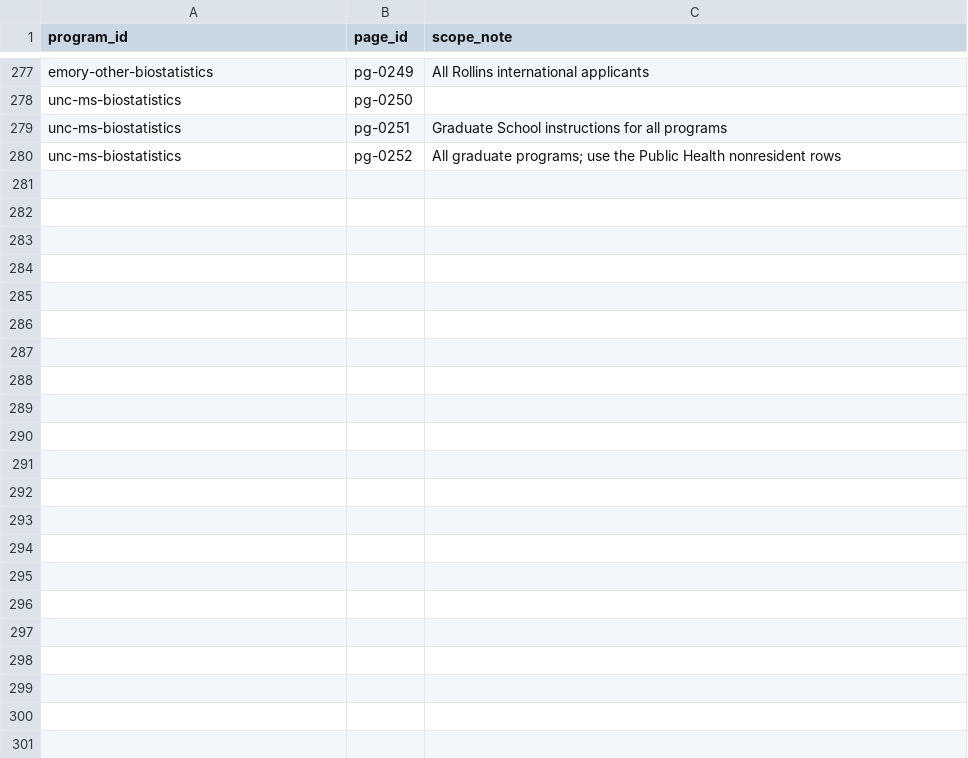
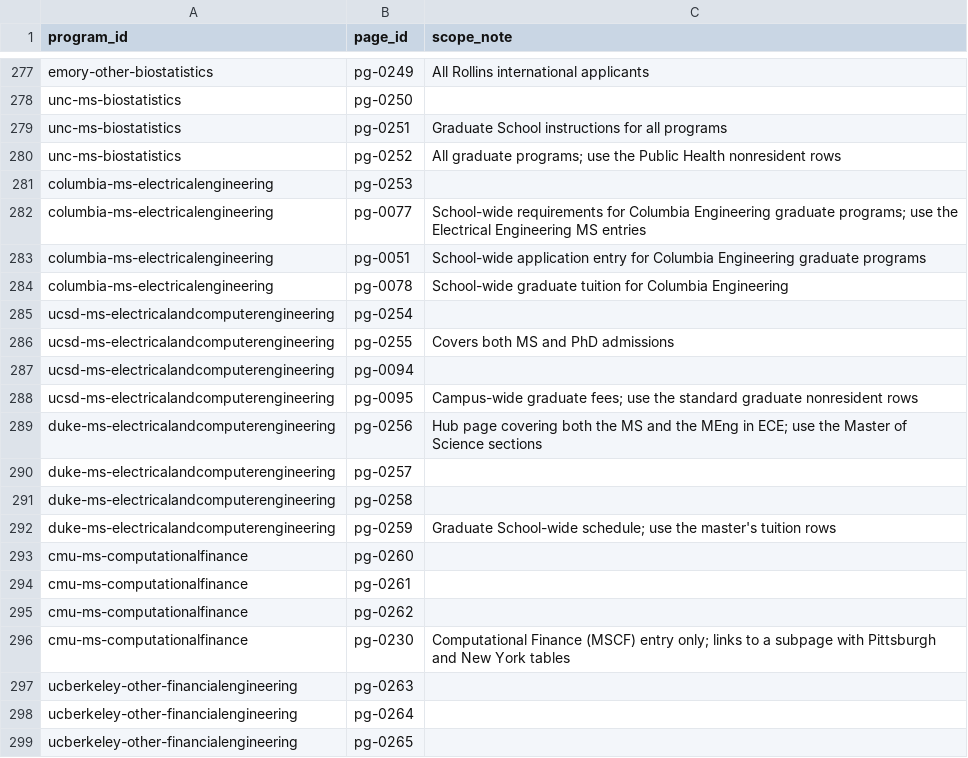
Before and after one commit to hhuang3/us-grad-program-db, a CSV file: data/registry/program_pages.csv, drawn as a sheet; only a part is shown, gaps mark what is left out; the diff covers the shown part only.

```diff
--- a/data/registry/program_pages.csv
+++ b/data/registry/program_pages.csv
@@ -280 +280,20 @@ unc-ms-biostatistics,pg-0251,Graduate School instructions for all programs
 unc-ms-biostatistics,pg-0252,All graduate programs; use the Public Health nonresident rows
+columbia-ms-electricalengineering,pg-0253,
+columbia-ms-electricalengineering,pg-0077,School-wide requirements for Columbia Engineering graduate programs; use the Electrical Engineering MS entries
+columbia-ms-electricalengineering,pg-0051,School-wide application entry for Columbia Engineering graduate programs
+columbia-ms-electricalengineering,pg-0078,School-wide graduate tuition for Columbia Engineering
+ucsd-ms-electricalandcomputerengineering,pg-0254,
+ucsd-ms-electricalandcomputerengineering,pg-0255,Covers both MS and PhD admissions
+ucsd-ms-electricalandcomputerengineering,pg-0094,
+ucsd-ms-electricalandcomputerengineering,pg-0095,Campus-wide graduate fees; use the standard graduate nonresident rows
+duke-ms-electricalandcomputerengineering,pg-0256,Hub page covering both the MS and the MEng in ECE; use the Master of Science sections
+duke-ms-electricalandcomputerengineering,pg-0257,
+duke-ms-electricalandcomputerengineering,pg-0258,
+duke-ms-electricalandcomputerengineering,pg-0259,Graduate School-wide schedule; use the master's tuition rows
+cmu-ms-computationalfinance,pg-0260,
+cmu-ms-computationalfinance,pg-0261,
+cmu-ms-computationalfinance,pg-0262,
+cmu-ms-computationalfinance,pg-0230,Computational Finance (MSCF) entry only; links to a subpage with Pittsburgh and New York tables
+ucberkeley-other-financialengineering,pg-0263,
+ucberkeley-other-financialengineering,pg-0264,
+ucberkeley-other-financialengineering,pg-0265,
```
Also changed, not shown: 33 added rows elsewhere in this file, data/registry/domains.csv, data/registry/programs.csv, 3 other files.
